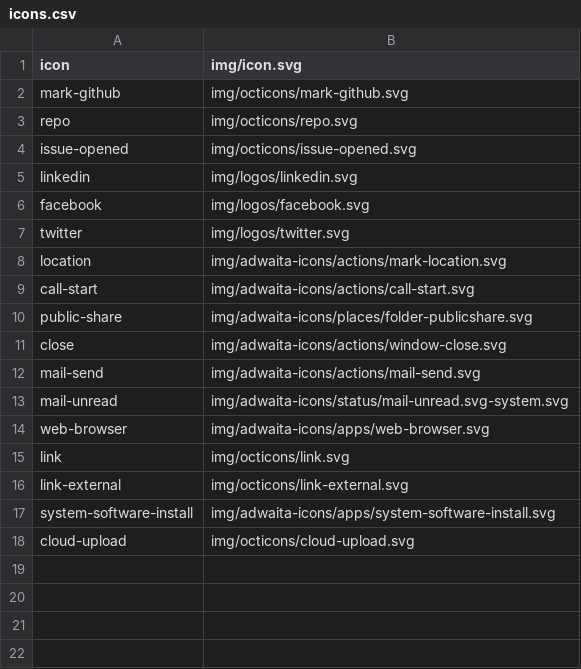
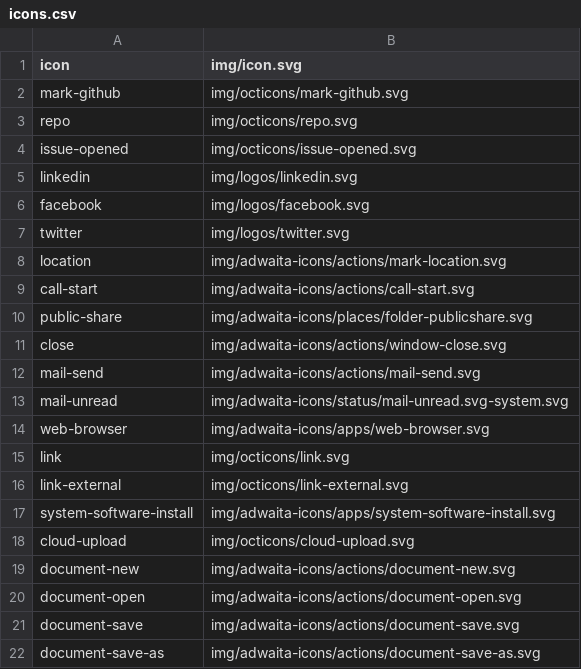
Before and after one commit to kernvalley/ads.kernvalley.us, a CSV file: icons.csv, drawn as a sheet; the diff names each change by its address in the sheet, - before the commit and + after, or states it on an @@ line.

Commit message:
Implement Native Filesystem API
### Added
- Add support for dropping ad files into form
- Add support for Native Filesystem API
- Create, Open, Save, and Save as Buttons

### Changed
- Add buttons and icons to `<nav>`
- Re-style `<nav>` to be useful as a toolbar
- Add proper `role` and accessibility attributes to `<svg>` icons

### Removed
- Submit and Reset buttons for ad form

```diff
--- a/icons.csv
+++ b/icons.csv
+row 19: document-new | img/adwaita-icons/actions/document-new.svg
+row 20: document-open | img/adwaita-icons/actions/document-open.svg
+row 21: document-save | img/adwaita-icons/actions/document-save.svg
+row 22: document-save-as | img/adwaita-icons/actions/document-save-as.svg
```
Also changed, not shown: 14 other files.
